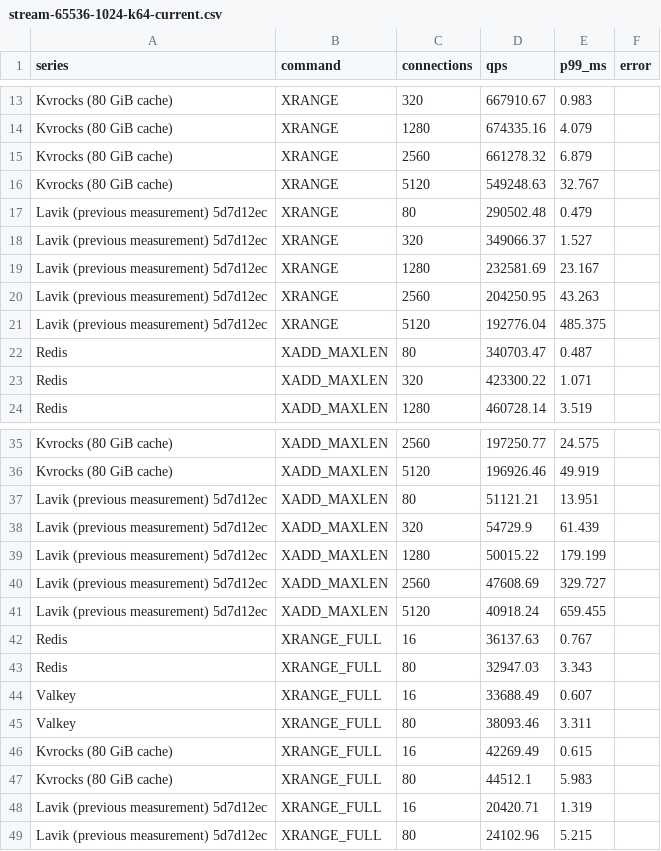
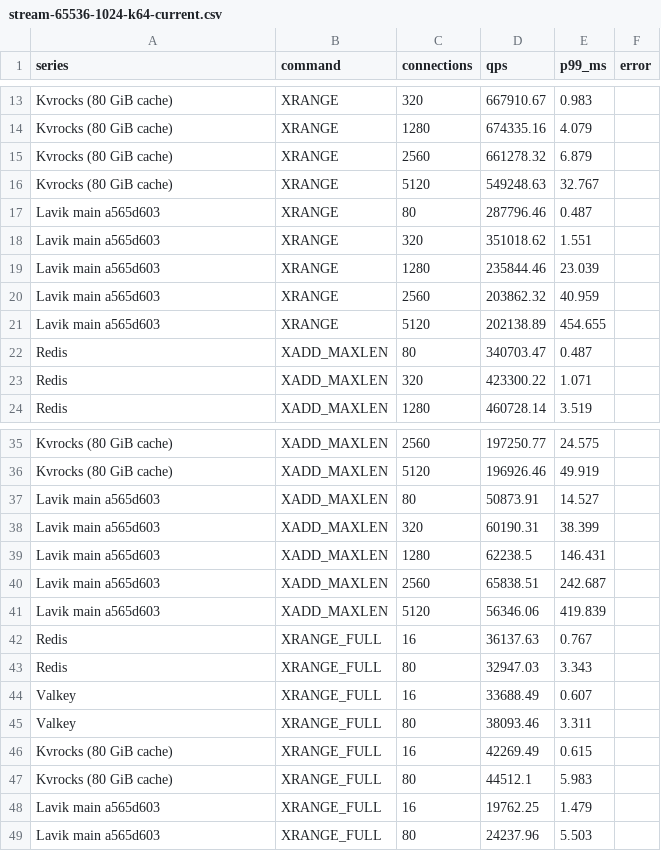
Before and after one commit to thweetkomputer/lavik, a CSV file: perf_reports/lavik-complex-structures-2026-09-26/stream-65536-1024-k64-current.csv, drawn as a sheet; only a part is shown, gaps mark what is left out.

Commit message:
perf: refresh main a565d603 stream 65536B 1024B 64 keys

```diff
--- a/perf_reports/lavik-complex-structures-2026-09-26/stream-65536-1024-k64-current.csv
+++ b/perf_reports/lavik-complex-structures-2026-09-26/stream-65536-1024-k64-current.csv
@@ -16,7 +16,7 @@ Kvrocks (80 GiB cache),XRANGE,2560,661278.32,6.879,
 Kvrocks (80 GiB cache),XRANGE,5120,549248.63,32.767,
-Lavik (previous measurement) 5d7d12ec,XRANGE,80,290502.48,0.479,
-Lavik (previous measurement) 5d7d12ec,XRANGE,320,349066.37,1.527,
-Lavik (previous measurement) 5d7d12ec,XRANGE,1280,232581.69,23.167,
-Lavik (previous measurement) 5d7d12ec,XRANGE,2560,204250.95,43.263,
-Lavik (previous measurement) 5d7d12ec,XRANGE,5120,192776.04,485.375,
+Lavik main a565d603,XRANGE,80,287796.46,0.487,
+Lavik main a565d603,XRANGE,320,351018.62,1.551,
+Lavik main a565d603,XRANGE,1280,235844.46,23.039,
+Lavik main a565d603,XRANGE,2560,203862.32,40.959,
+Lavik main a565d603,XRANGE,5120,202138.89,454.655,
 Redis,XADD_MAXLEN,80,340703.47,0.487,
@@ -36,7 +36,7 @@ Kvrocks (80 GiB cache),XADD_MAXLEN,2560,197250.77,24.575,
 Kvrocks (80 GiB cache),XADD_MAXLEN,5120,196926.46,49.919,
-Lavik (previous measurement) 5d7d12ec,XADD_MAXLEN,80,51121.21,13.951,
-Lavik (previous measurement) 5d7d12ec,XADD_MAXLEN,320,54729.9,61.439,
-Lavik (previous measurement) 5d7d12ec,XADD_MAXLEN,1280,50015.22,179.199,
-Lavik (previous measurement) 5d7d12ec,XADD_MAXLEN,2560,47608.69,329.727,
-Lavik (previous measurement) 5d7d12ec,XADD_MAXLEN,5120,40918.24,659.455,
+Lavik main a565d603,XADD_MAXLEN,80,50873.91,14.527,
+Lavik main a565d603,XADD_MAXLEN,320,60190.31,38.399,
+Lavik main a565d603,XADD_MAXLEN,1280,62238.5,146.431,
+Lavik main a565d603,XADD_MAXLEN,2560,65838.51,242.687,
+Lavik main a565d603,XADD_MAXLEN,5120,56346.06,419.839,
 Redis,XRANGE_FULL,16,36137.63,0.767,
@@ -47,3 +47,3 @@ Kvrocks (80 GiB cache),XRANGE_FULL,16,42269.49,0.615,
 Kvrocks (80 GiB cache),XRANGE_FULL,80,44512.1,5.983,
-Lavik (previous measurement) 5d7d12ec,XRANGE_FULL,16,20420.71,1.319,
-Lavik (previous measurement) 5d7d12ec,XRANGE_FULL,80,24102.96,5.215,
+Lavik main a565d603,XRANGE_FULL,16,19762.25,1.479,
+Lavik main a565d603,XRANGE_FULL,80,24237.96,5.503,
```
Also changed, not shown: 57 other files.
